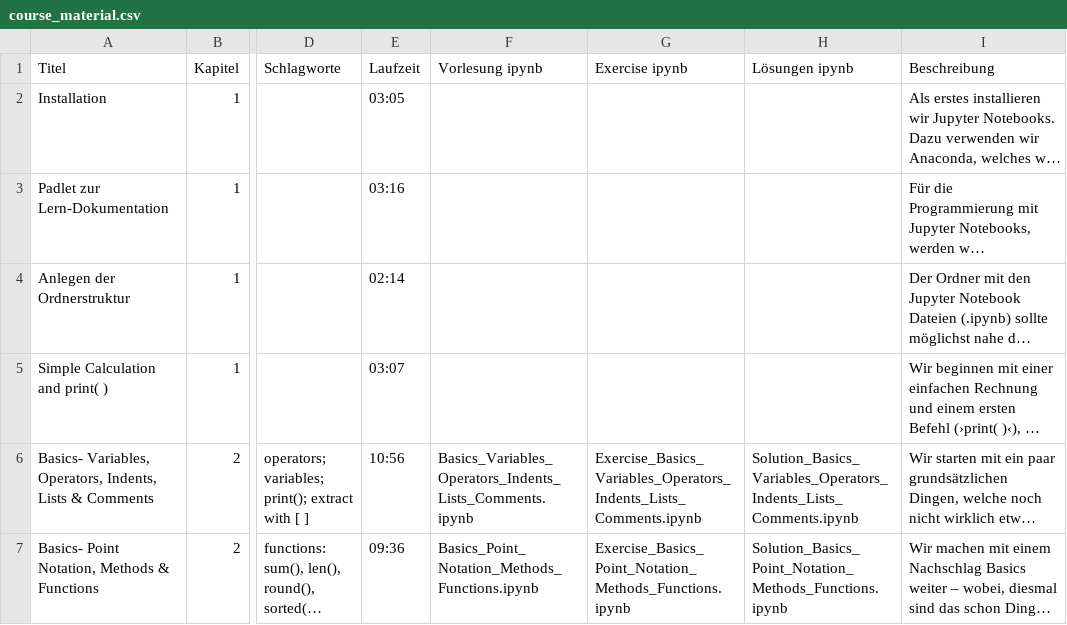
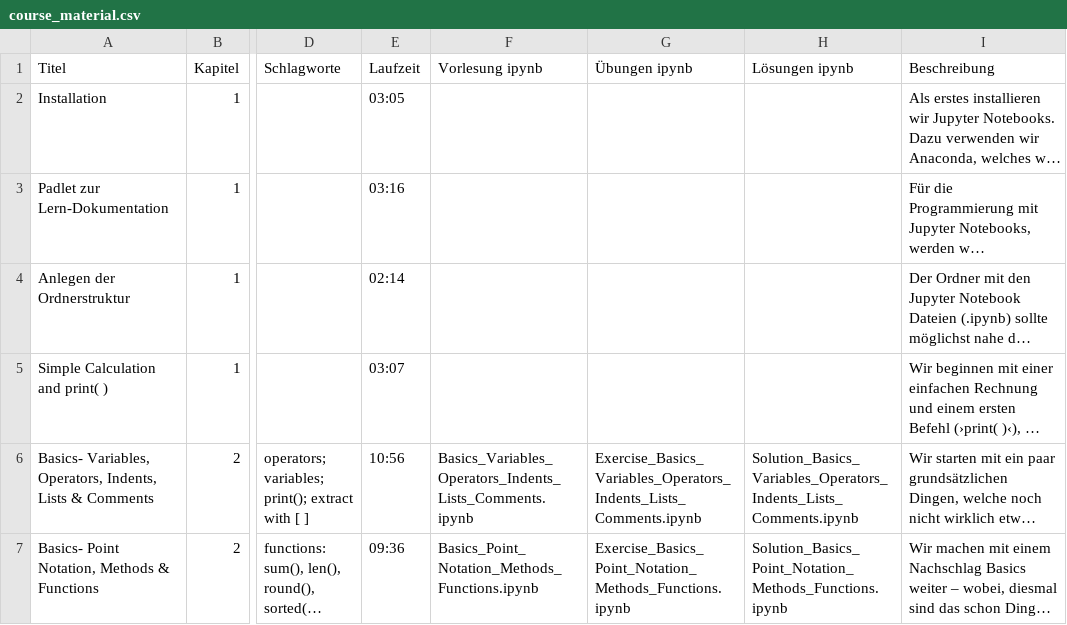
Before and after one commit to Hezel2000/Data_Science, a CSV file: course_material.csv, drawn as a sheet; only a part is shown, gaps mark what is left out; long unchanged cells end in …; the diff names each change by its address in the sheet, - before the commit and + after, or states it on an @@ line.

```diff
--- a/course_material.csv
+++ b/course_material.csv
-G1: Exercise ipynb
+G1: Übungen ipynb
```
Also changed, not shown: 1 other file.
